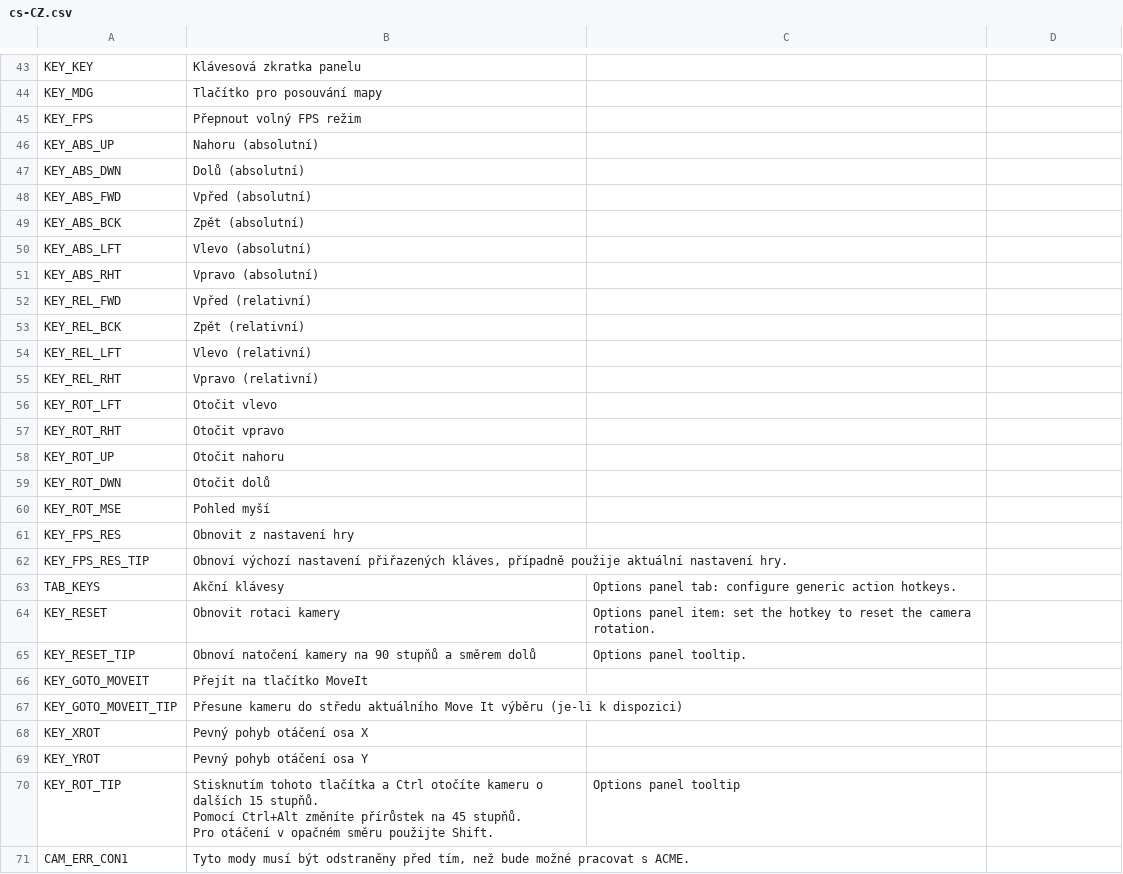
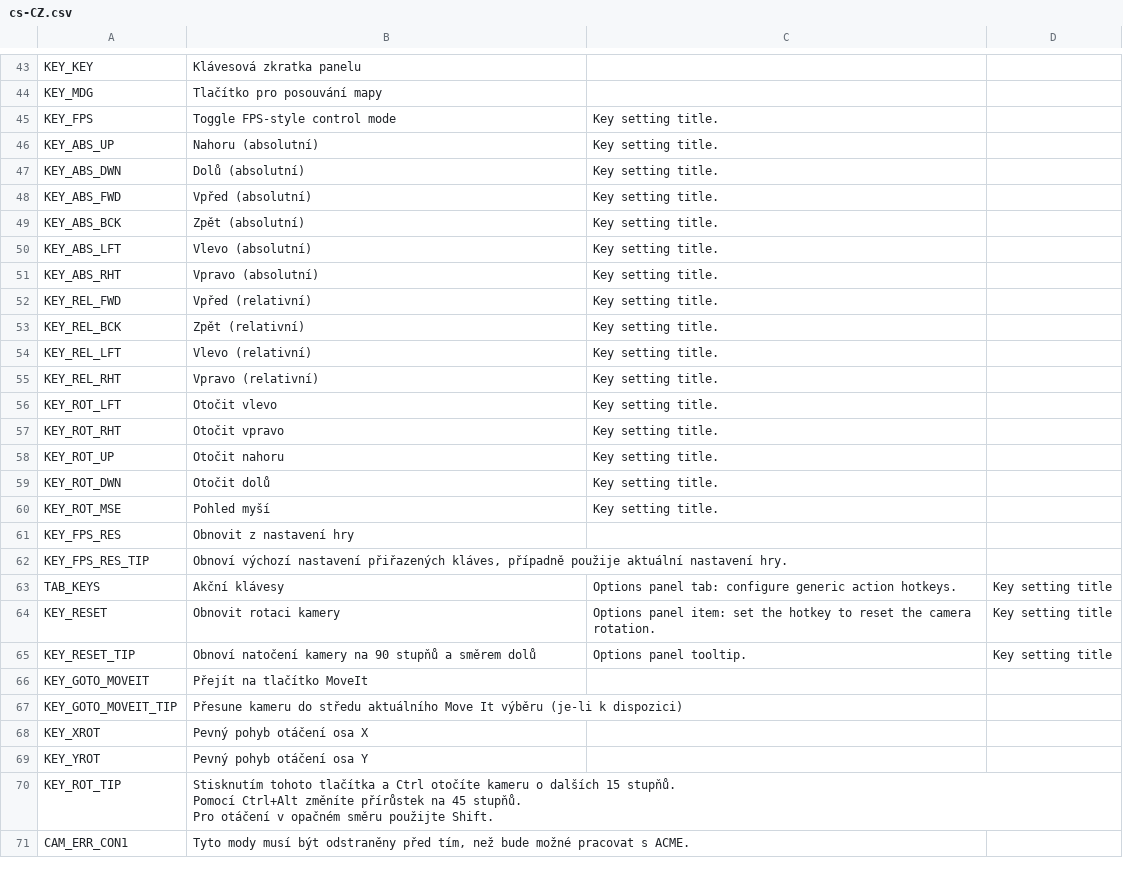
Before and after one commit to algernon-A/ACME, a CSV file: Translations/cs-CZ.csv, drawn as a sheet; only a part is shown, gaps mark what is left out; the diff covers the shown part only; the diff names each change by its address in the sheet, - before the commit and + after, or states it on an @@ line.

```diff
--- a/Translations/cs-CZ.csv
+++ b/Translations/cs-CZ.csv
-B45: Přepnout volný FPS režim
+B45: Toggle FPS-style control mode
-C45:C60: (empty)
+C45:C60: Key setting title.
-D63:D65: (empty)
+D63:D65: Key setting title
-C70: Options panel tooltip
+C70: (empty)
```
Also changed, not shown: 3 added rows, 3 removed rows and 1 edited cell elsewhere in this file, Translations/es-ES.csv, Translations/it-IT.csv, 16 other files.
